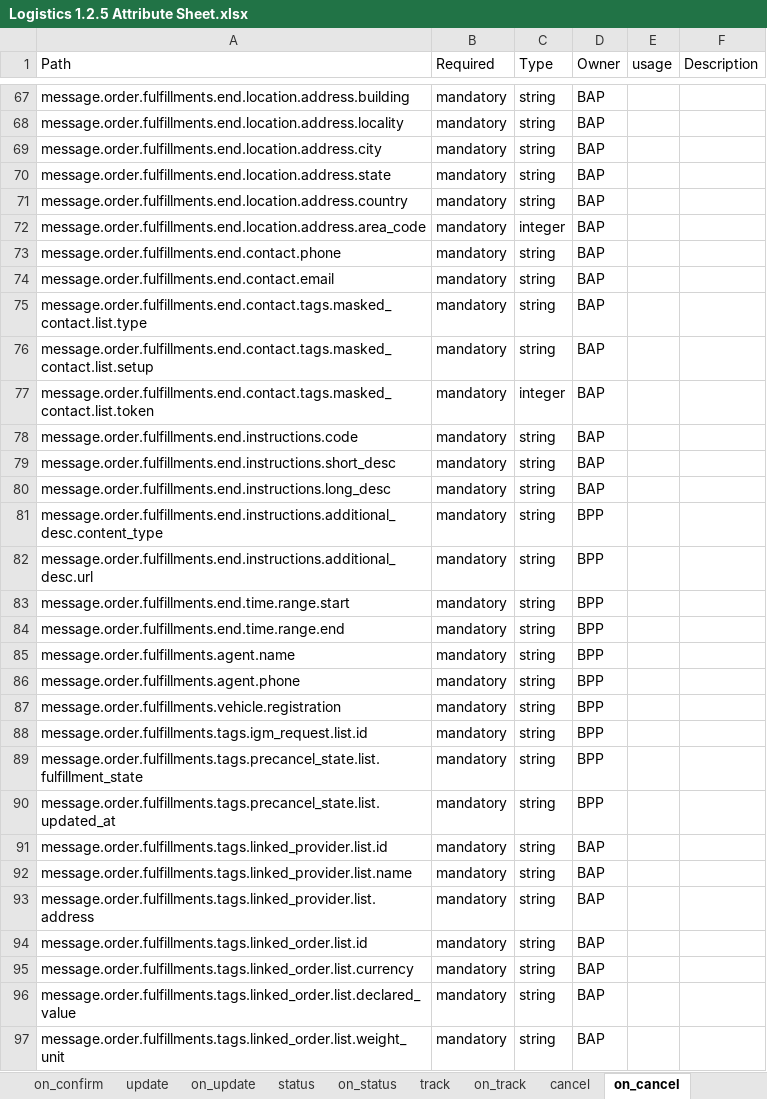
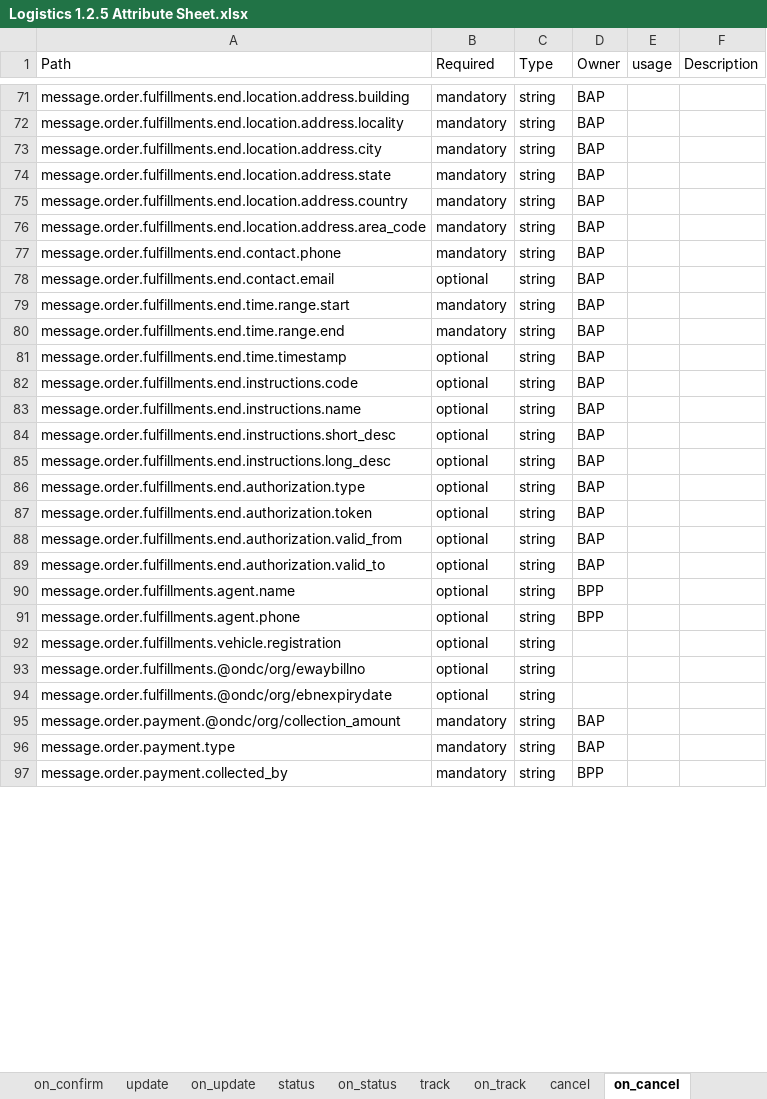
Before and after one commit to abhinavv245/Logistics-Specifications, an Excel workbook: api/components/attributes/Logistics 1.2.5 Attribute Sheet.xlsx, sheet on_cancel, drawn as a sheet; only a part is shown, gaps mark what is left out; values as stored, in another font and other column widths than the file's, no cell formats; charts and pictures not drawn; removed rows and columns are numbered as before the commit, all else as after; the diff covers the shown part only; the diff names each change by its address in the sheet, - before the commit and + after, or states it on an @@ line.

```diff
--- a/api/components/attributes/Logistics 1.2.5 Attribute Sheet.xlsx (sheet on_cancel)
+++ b/api/components/attributes/Logistics 1.2.5 Attribute Sheet.xlsx (sheet on_cancel)
-C76 (Type): integer
+C76 (Type): string
-B78 (Required): mandatory
+B78 (Required): optional
-A79 (Path): message.order.fulfillments.end.contact.tags.masked_contact.list.type
+A79 (Path): message.order.fulfillments.end.time.range.start
-A80 (Path): message.order.fulfillments.end.contact.tags.masked_contact.list.setup
+A80 (Path): message.order.fulfillments.end.time.range.end
-row 77: message.order.fulfillments.end.contact.tags.masked_contact.list.token | mandatory | integer | BAP
+row 81: message.order.fulfillments.end.time.timestamp | optional | string | BAP
-B82 (Required): mandatory
+B82 (Required): optional
+row 83: message.order.fulfillments.end.instructions.name | optional | string | BAP
-B84:B85 (Required): mandatory
+B84:B85 (Required): optional
-row 81: message.order.fulfillments.end.instructions.additional_desc.content_type | mandatory | string | BPP
-row 82: message.order.fulfillments.end.instructions.additional_desc.url | mandatory | string | BPP
-row 83: message.order.fulfillments.end.time.range.start | mandatory | string | BPP
-row 84: message.order.fulfillments.end.time.range.end | mandatory | string | BPP
+row 86: message.order.fulfillments.end.authorization.type | optional | string | BAP
+row 87: message.order.fulfillments.end.authorization.token | optional | string | BAP
+row 88: message.order.fulfillments.end.authorization.valid_from | optional | string | BAP
+row 89: message.order.fulfillments.end.authorization.valid_to | optional | string | BAP
-B90:B92 (Required): mandatory
+B90:B92 (Required): optional
-D92 (Owner): BPP
+D92 (Owner): (empty)
-row 88: message.order.fulfillments.tags.igm_request.list.id | mandatory | string | BPP
-row 89: message.order.fulfillments.tags.precancel_state.list.fulfillment_state | mandatory | string | BPP
-row 90: message.order.fulfillments.tags.precancel_state.list.updated_at | mandatory | string | BPP
-row 91: message.order.fulfillments.tags.linked_provider.list.id | mandatory | string | BAP
+row 93: message.order.fulfillments.@ondc/org/ewaybillno | optional | string
+row 94: message.order.fulfillments.@ondc/org/ebnexpirydate | optional | string
-A95 (Path): message.order.fulfillments.tags.linked_provider.list.name
+A95 (Path): message.order.payment.@ondc/org/collection_amount
-row 93: message.order.fulfillments.tags.linked_provider.list.address | mandatory | string | BAP
-A96 (Path): message.order.fulfillments.tags.linked_order.list.id
+A96 (Path): message.order.payment.type
-A97 (Path): message.order.fulfillments.tags.linked_order.list.currency
+A97 (Path): message.order.payment.collected_by
-D97 (Owner): BAP
+D97 (Owner): BPP
-row 96: message.order.fulfillments.tags.linked_order.list.declared_value | mandatory | string | BAP
-row 97: message.order.fulfillments.tags.linked_order.list.weight_unit | mandatory | string | BAP
```
Also changed, not shown: 24 added rows, 42 removed rows and 49 edited cells elsewhere in this sheet, sheet on_update, sheet confirm, sheet on_confirm, sheet on_status, sheet search, sheet on_select, 6 more sheets, cell formats, 4 other files.
